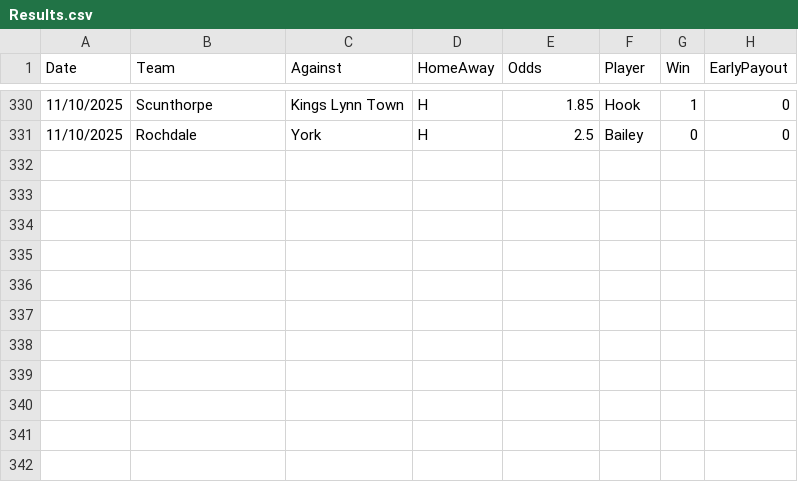
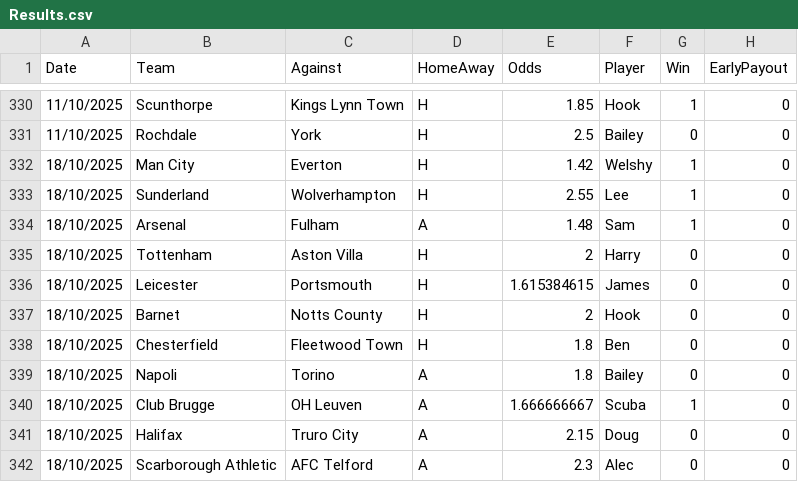
Before and after one commit to BenGillard/AccaTracker, a CSV file: Results.csv, drawn as a sheet; only a part is shown, gaps mark what is left out; the diff names each change by its address in the sheet, - before the commit and + after, or states it on an @@ line.

```diff
--- a/Results.csv
+++ b/Results.csv
+row 332: 18/10/2025 | Man City | Everton | H | 1.42 | Welshy | 1 | 0
+row 333: 18/10/2025 | Sunderland | Wolverhampton | H | 2.55 | Lee | 1 | 0
+row 334: 18/10/2025 | Arsenal | Fulham | A | 1.48 | Sam | 1 | 0
+row 335: 18/10/2025 | Tottenham | Aston Villa | H | 2 | Harry | 0 | 0
+row 336: 18/10/2025 | Leicester | Portsmouth | H | 1.615384615 | James | 0 | 0
+row 337: 18/10/2025 | Barnet | Notts County | H | 2 | Hook | 0 | 0
+row 338: 18/10/2025 | Chesterfield | Fleetwood Town | H | 1.8 | Ben | 0 | 0
+row 339: 18/10/2025 | Napoli | Torino | A | 1.8 | Bailey | 0 | 0
+row 340: 18/10/2025 | Club Brugge | OH Leuven | A | 1.666666667 | Scuba | 1 | 0
+row 341: 18/10/2025 | Halifax | Truro City | A | 2.15 | Doug | 0 | 0
+row 342: 18/10/2025 | Scarborough Athletic | AFC Telford | A | 2.3 | Alec | 0 | 0
```
Also changed, not shown: 2 other files.
